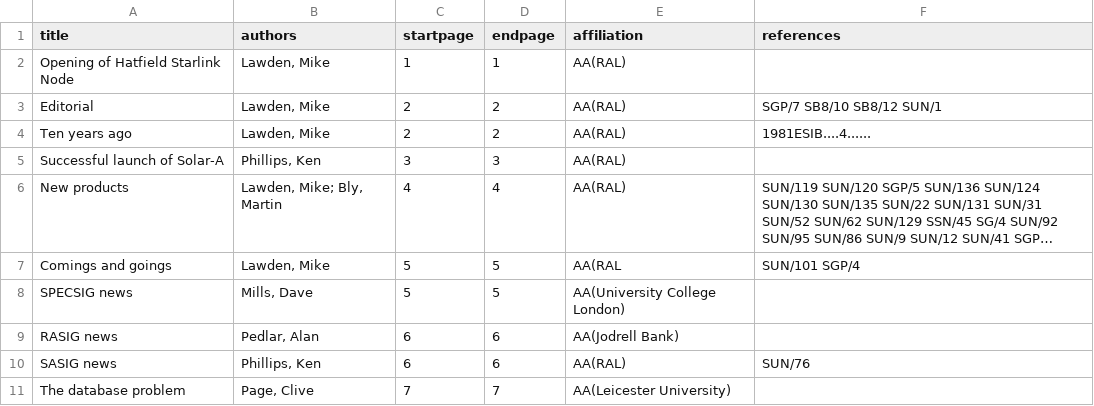
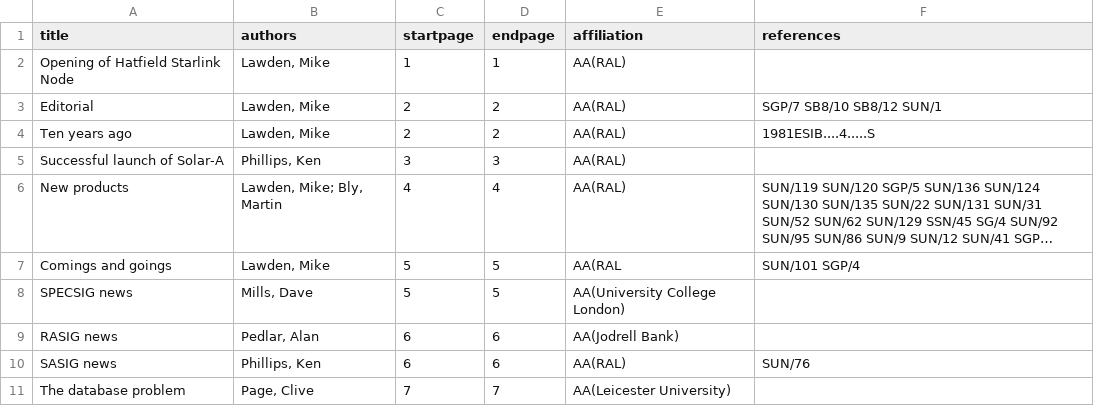
Before and after one commit to Starlink/adspubs, a CSV file: Bulletins/08/n08.csv, drawn as a sheet; only a part is shown; long unchanged cells end in ….

```diff
--- a/Bulletins/08/n08.csv
+++ b/Bulletins/08/n08.csv
@@ -3,3 +3,3 @@ Opening of Hatfield Starlink Node|Lawden, Mike|1|1|AA(RAL)|
 Editorial|Lawden, Mike|2|2|AA(RAL)|SGP/7 SB8/10 SB8/12 SUN/1
-Ten years ago|Lawden, Mike|2|2|AA(RAL)|1981ESIB....4......
+Ten years ago|Lawden, Mike|2|2|AA(RAL)|1981ESIB....4.....S
 Successful launch of Solar-A|Phillips, Ken|3|3|AA(RAL)|
```
Also changed, not shown: Bulletins/06/n06.csv, Bulletins/07/n07.csv, 7 other files.
